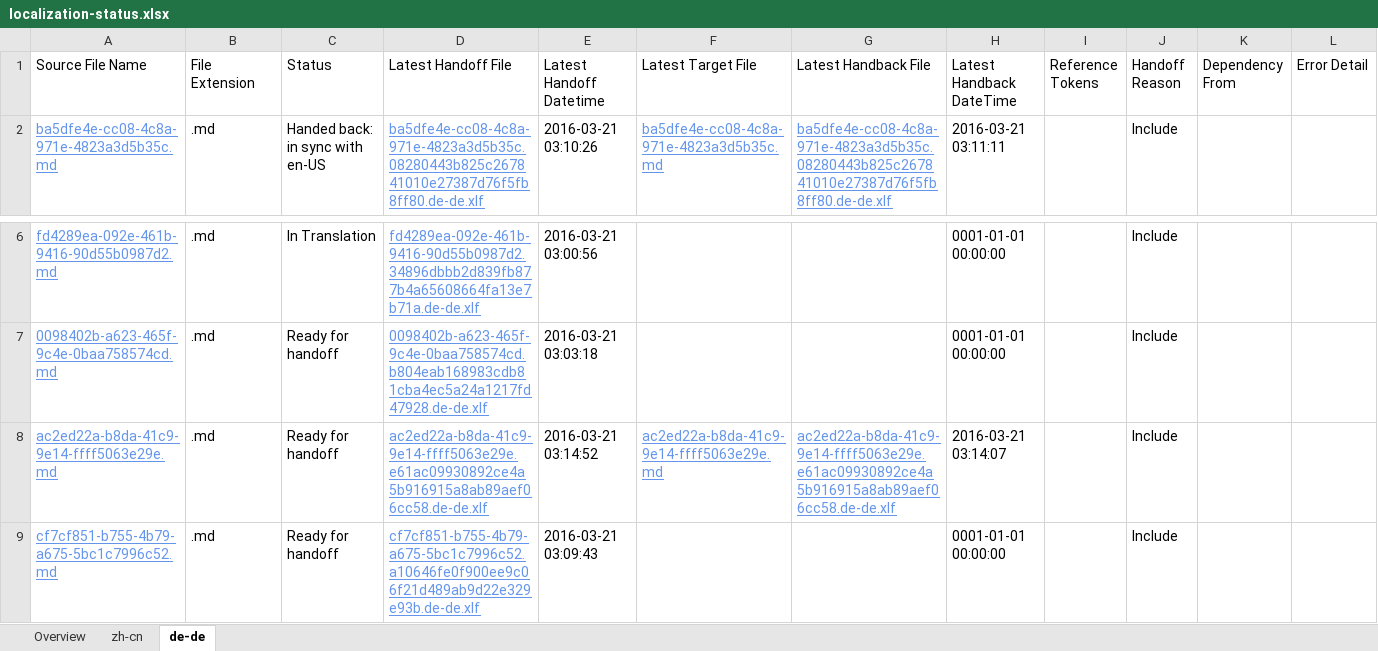
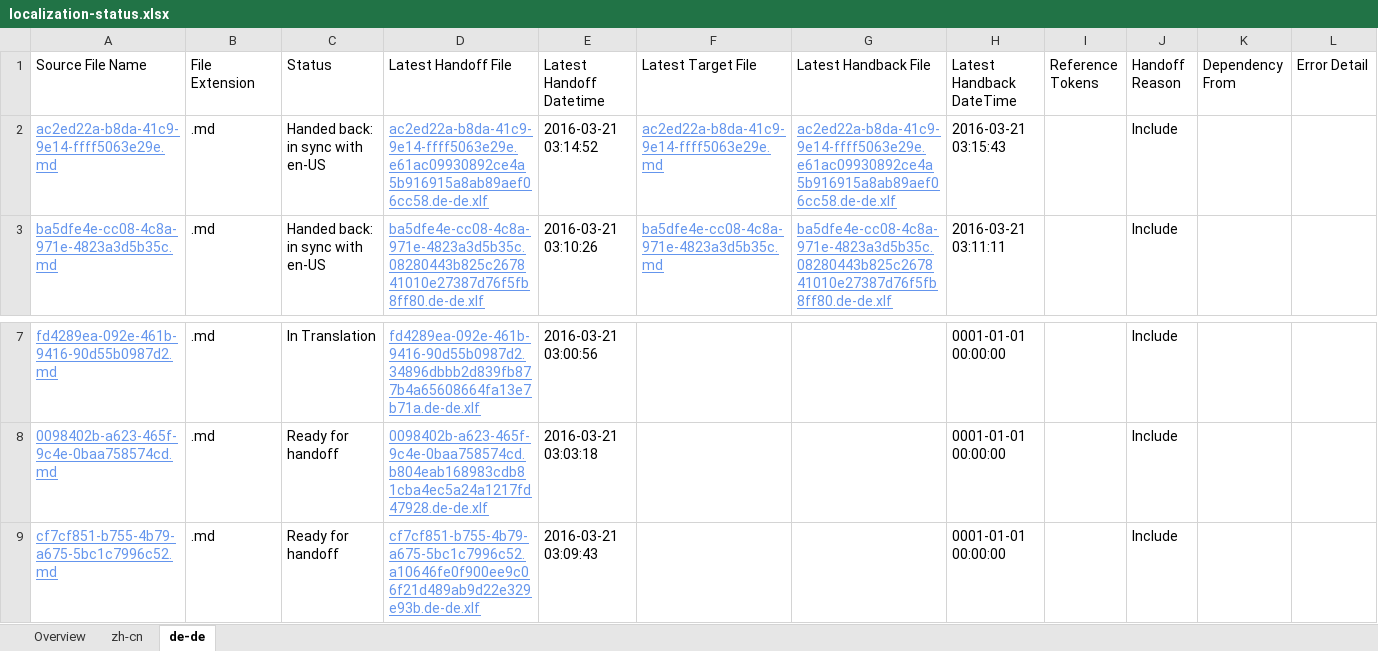
Before and after one commit to OpenLocalizationTestOrg/olhandback, an Excel workbook: ol-handback/OpenLocalizationTest/oltest/yuwzho/localization-status.xlsx, sheet de-de, drawn as a sheet; only a part is shown, gaps mark what is left out; values as stored, in another font and other column widths than the file's, no borders; table styles not drawn; removed rows and columns are numbered as before the commit, all else as after; the diff names each change by its address in the sheet, - before the commit and + after, or states it on an @@ line.

```diff
--- a/ol-handback/OpenLocalizationTest/oltest/yuwzho/localization-status.xlsx (sheet de-de)
+++ b/ol-handback/OpenLocalizationTest/oltest/yuwzho/localization-status.xlsx (sheet de-de)
+row 2: ac2ed22a-b8da-41c9-9e14-ffff5063e29e.md | .md | Handed back: in sync with en-US | ac2ed22a-b8da-41c9-9e14-ffff5063e29e.e61ac09930892ce4a5b916915a8ab89aef06cc58.de-de.xlf | 2016-03-21 03:14:52 | ac2ed22a-b8da-41c9-9e14-ffff5063e29e.md | ac2ed22a-b8da-41c9-9e14-ffff5063e29e.e61ac09930892ce4a5b916915a8ab89aef06cc58.de-de.xlf | 2016-03-21 03:15:43 |  | Include
-row 8: ac2ed22a-b8da-41c9-9e14-ffff5063e29e.md | .md | Ready for handoff | ac2ed22a-b8da-41c9-9e14-ffff5063e29e.e61ac09930892ce4a5b916915a8ab89aef06cc58.de-de.xlf | 2016-03-21 03:14:52 | ac2ed22a-b8da-41c9-9e14-ffff5063e29e.md | ac2ed22a-b8da-41c9-9e14-ffff5063e29e.e61ac09930892ce4a5b916915a8ab89aef06cc58.de-de.xlf | 2016-03-21 03:14:07 |  | Include
```
Also changed, not shown: sheet zh-cn, sheet Overview, ol-handback/OpenLocalizationTest/oltest/yuwzho/handback-status.xlsx.
